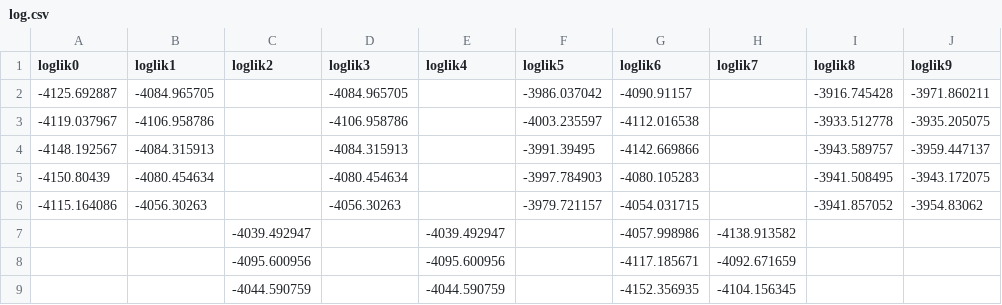
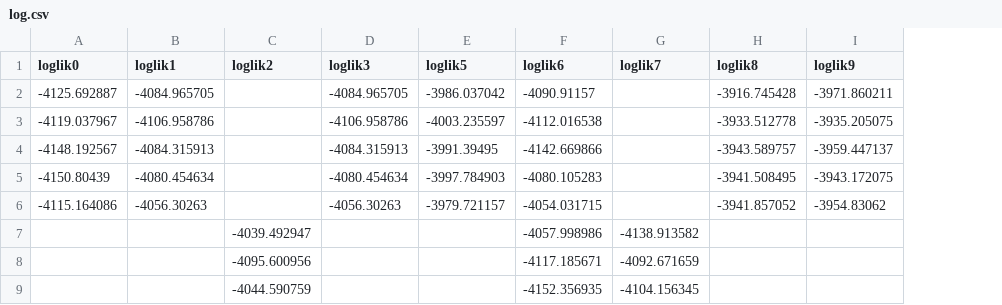
Before and after one commit to 17nak1/pomp, a CSV file: samples/result/log.csv, drawn as a sheet; only a part is shown; the diff names each change by its address in the sheet, - before the commit and + after, or states it on an @@ line.

Commit message:
add results

```diff
--- a/samples/result/log.csv
+++ b/samples/result/log.csv
-column E (loglik4), rows 7-9: -4039.492947 | -4095.600956 | -4044.590759
```
Also changed, not shown: 1 other file.
